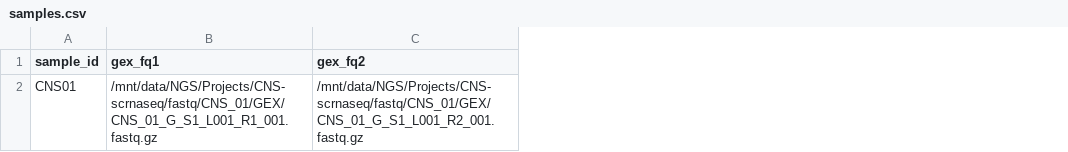
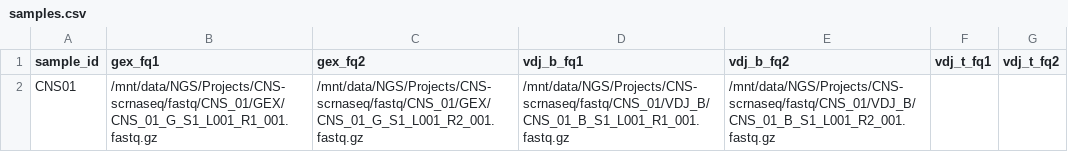
Before and after one commit to dmkv1/scrnaseq-align, a CSV file: samples.csv, drawn as a sheet; the diff names each change by its address in the sheet, - before the commit and + after, or states it on an @@ line.

```diff
--- a/samples.csv
+++ b/samples.csv
+column D (vdj_b_fq1), row 2: /mnt/data/NGS/Projects/CNS-scrnaseq/fastq/CNS_01/VDJ_B/CNS_01_B_S1_L001_R1_001.fastq.gz
+column E (vdj_b_fq2), row 2: /mnt/data/NGS/Projects/CNS-scrnaseq/fastq/CNS_01/VDJ_B/CNS_01_B_S1_L001_R2_001.fastq.gz
+column F (vdj_t_fq1), empty
+column G (vdj_t_fq2), empty
```
Also changed, not shown: 3 other files.
